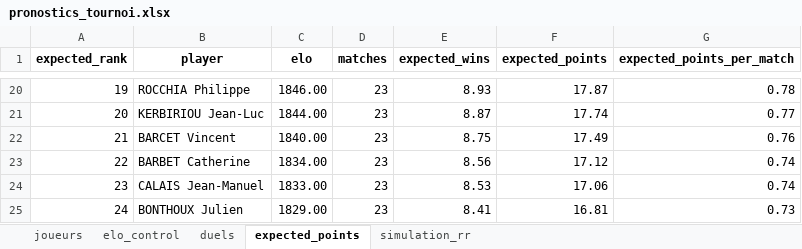
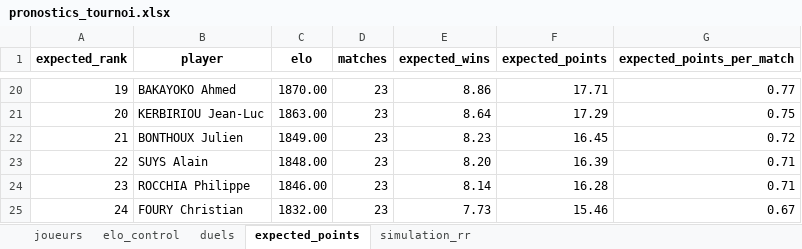
Before and after one commit to ManuLaCastagne/pronostics_dcdl, an Excel workbook: outputs/excel/pronostics_tournoi.xlsx, sheet expected_points, drawn as a sheet; only a part is shown, gaps mark what is left out; values as stored, in another font and other column widths than the file's, no borders; the diff covers the shown part only; the diff names each change by its address in the sheet, - before the commit and + after, or states it on an @@ line.

```diff
--- a/outputs/excel/pronostics_tournoi.xlsx (sheet expected_points)
+++ b/outputs/excel/pronostics_tournoi.xlsx (sheet expected_points)
-B20 (player): ROCCHIA Philippe
+B20 (player): BAKAYOKO Ahmed
-C20 (elo): 1846.00
+C20 (elo): 1870.00
-E20 (expected_wins): 8.93
+E20 (expected_wins): 8.86
-F20 (expected_points): 17.87
+F20 (expected_points): 17.71
-G20 (expected_points_per_match): 0.78
+G20 (expected_points_per_match): 0.77
-C21 (elo): 1844.00
+C21 (elo): 1863.00
-E21 (expected_wins): 8.87
+E21 (expected_wins): 8.64
-F21 (expected_points): 17.74
+F21 (expected_points): 17.29
-G21 (expected_points_per_match): 0.77
+G21 (expected_points_per_match): 0.75
-B22 (player): BARCET Vincent
+B22 (player): BONTHOUX Julien
-C22 (elo): 1840.00
+C22 (elo): 1849.00
-E22 (expected_wins): 8.75
+E22 (expected_wins): 8.23
-F22 (expected_points): 17.49
+F22 (expected_points): 16.45
-G22 (expected_points_per_match): 0.76
+G22 (expected_points_per_match): 0.72
-B23 (player): BARBET Catherine
+B23 (player): SUYS Alain
-C23 (elo): 1834.00
+C23 (elo): 1848.00
-E23 (expected_wins): 8.56
+E23 (expected_wins): 8.20
-F23 (expected_points): 17.12
+F23 (expected_points): 16.39
-G23:G24 (expected_points_per_match): 0.74
+G23:G24 (expected_points_per_match): 0.71
-B24 (player): CALAIS Jean-Manuel
+B24 (player): ROCCHIA Philippe
-C24 (elo): 1833.00
+C24 (elo): 1846.00
-E24 (expected_wins): 8.53
+E24 (expected_wins): 8.14
-F24 (expected_points): 17.06
+F24 (expected_points): 16.28
-B25 (player): BONTHOUX Julien
+B25 (player): FOURY Christian
-C25 (elo): 1829.00
+C25 (elo): 1832.00
-E25 (expected_wins): 8.41
+E25 (expected_wins): 7.73
-F25 (expected_points): 16.81
+F25 (expected_points): 15.46
-G25 (expected_points_per_match): 0.73
+G25 (expected_points_per_match): 0.67
```
Also changed, not shown: 88 edited cells elsewhere in this sheet, sheet simulation_rr, sheet duels, sheet elo_control, sheet joueurs, outputs/excel/bracket_pronostics.xlsx, 27 other files.
